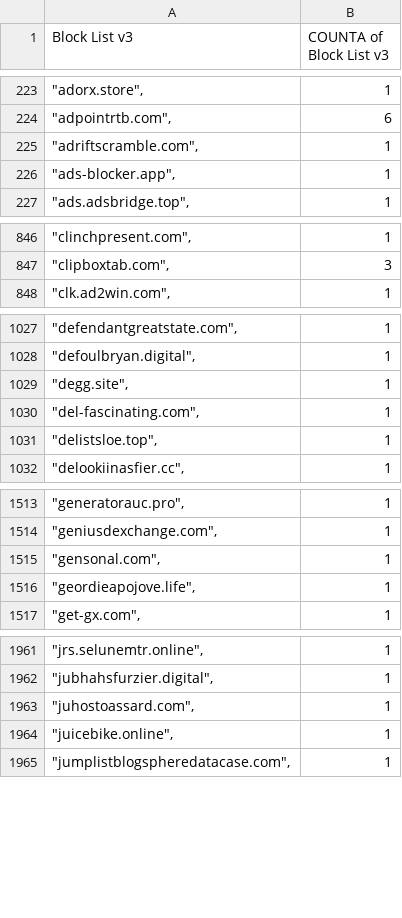
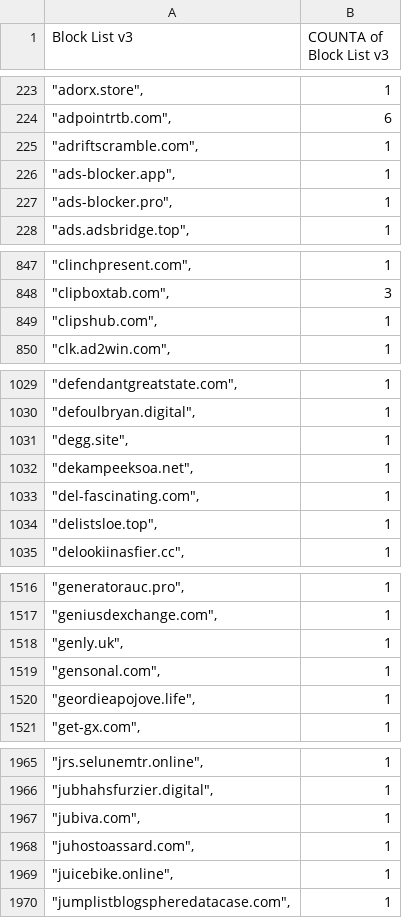
Before and after one commit to meganerasam/blocklist, a CSV file: blocklist.csv, drawn as a sheet; only a part is shown, gaps mark what is left out; the diff covers the shown part only.

```diff
--- a/blocklist.csv
+++ b/blocklist.csv
@@ -226,2 +226,3 @@ Block List v3,COUNTA of Block List v3
 """ads-blocker.app"",",1
+"""ads-blocker.pro"",",1
 """ads.adsbridge.top"",",1
@@ -847,2 +848,3 @@ Block List v3,COUNTA of Block List v3
 """clipboxtab.com"",",3
+"""clipshub.com"",",1
 """clk.ad2win.com"",",1
@@ -1029,2 +1031,3 @@ Block List v3,COUNTA of Block List v3
 """degg.site"",",1
+"""dekampeeksoa.net"",",1
 """del-fascinating.com"",",1
@@ -1514,2 +1517,3 @@ Block List v3,COUNTA of Block List v3
 """geniusdexchange.com"",",1
+"""genly.uk"",",1
 """gensonal.com"",",1
@@ -1962,2 +1966,3 @@ Block List v3,COUNTA of Block List v3
 """jubhahsfurzier.digital"",",1
+"""jubiva.com"",",1
 """juhostoassard.com"",",1
```
Also changed, not shown: 5 added rows and 1 edited cell elsewhere in this file.
